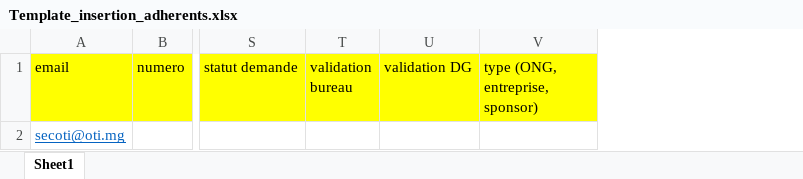
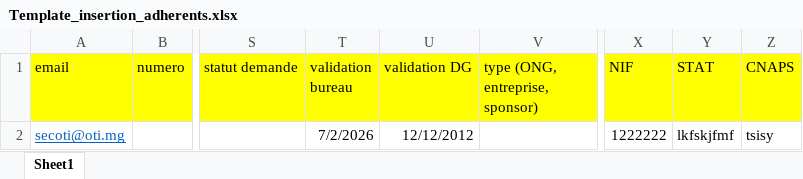
Before and after one commit to aaronkiady/sebtp, an Excel workbook: Template_insertion_adherents.xlsx, sheet Sheet1, drawn as a sheet; only a part is shown, gaps mark what is left out; values as stored, in another font and other column widths than the file's, no borders; the diff names each change by its address in the sheet, - before the commit and + after, or states it on an @@ line.

Commit message:
correction_import_des_dates_excel_adherents

```diff
--- a/Template_insertion_adherents.xlsx (sheet Sheet1)
+++ b/Template_insertion_adherents.xlsx (sheet Sheet1)
+column X (NIF), row 2: 1222222
+column Y (STAT), row 2: lkfskjfmf
+column Z (CNAPS), row 2: tsisy
-T2 (validation bureau): (empty)
+T2 (validation bureau): 7/2/2026
-U2 (validation DG): (empty)
+U2 (validation DG): 12/12/2012
```
Also changed, not shown: 1 other file.
